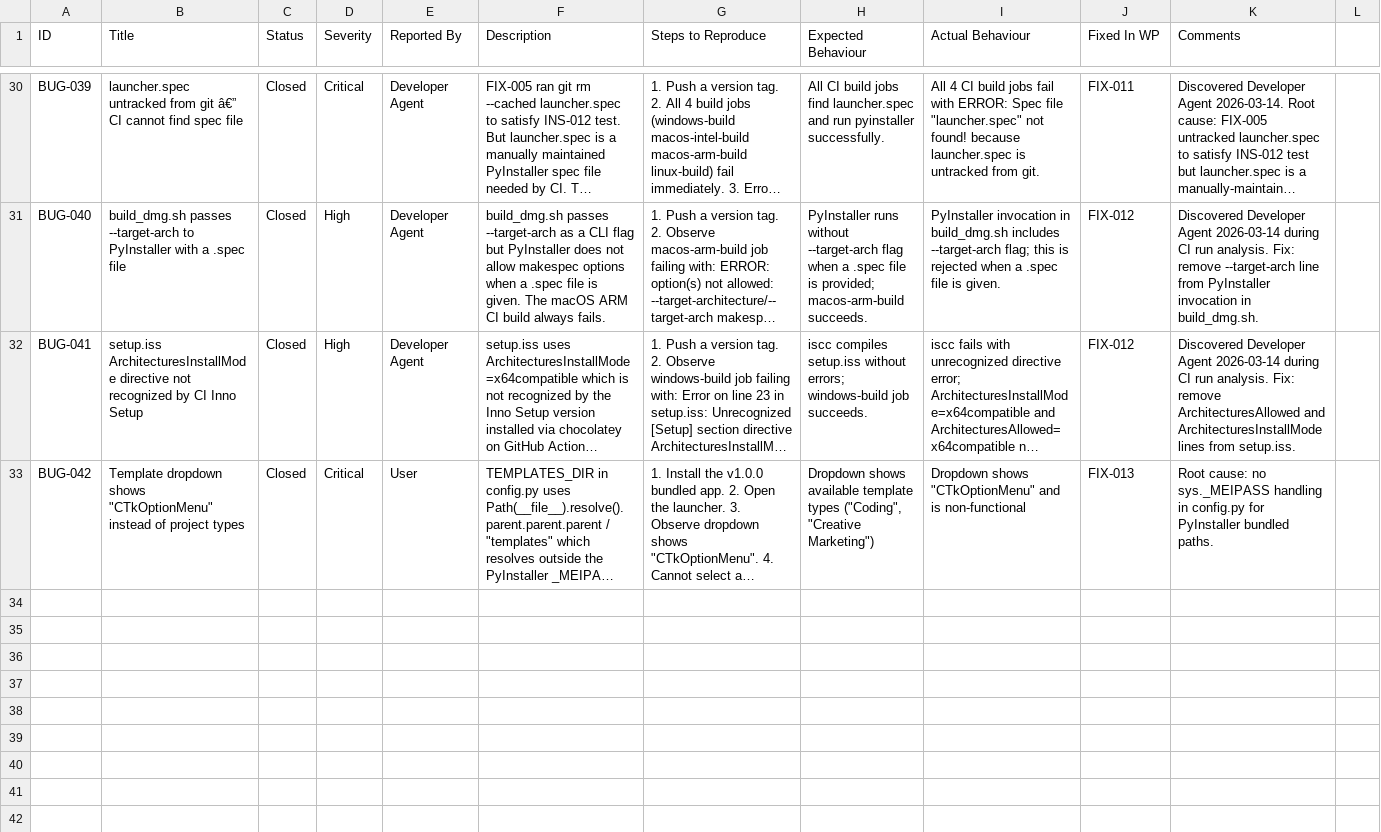
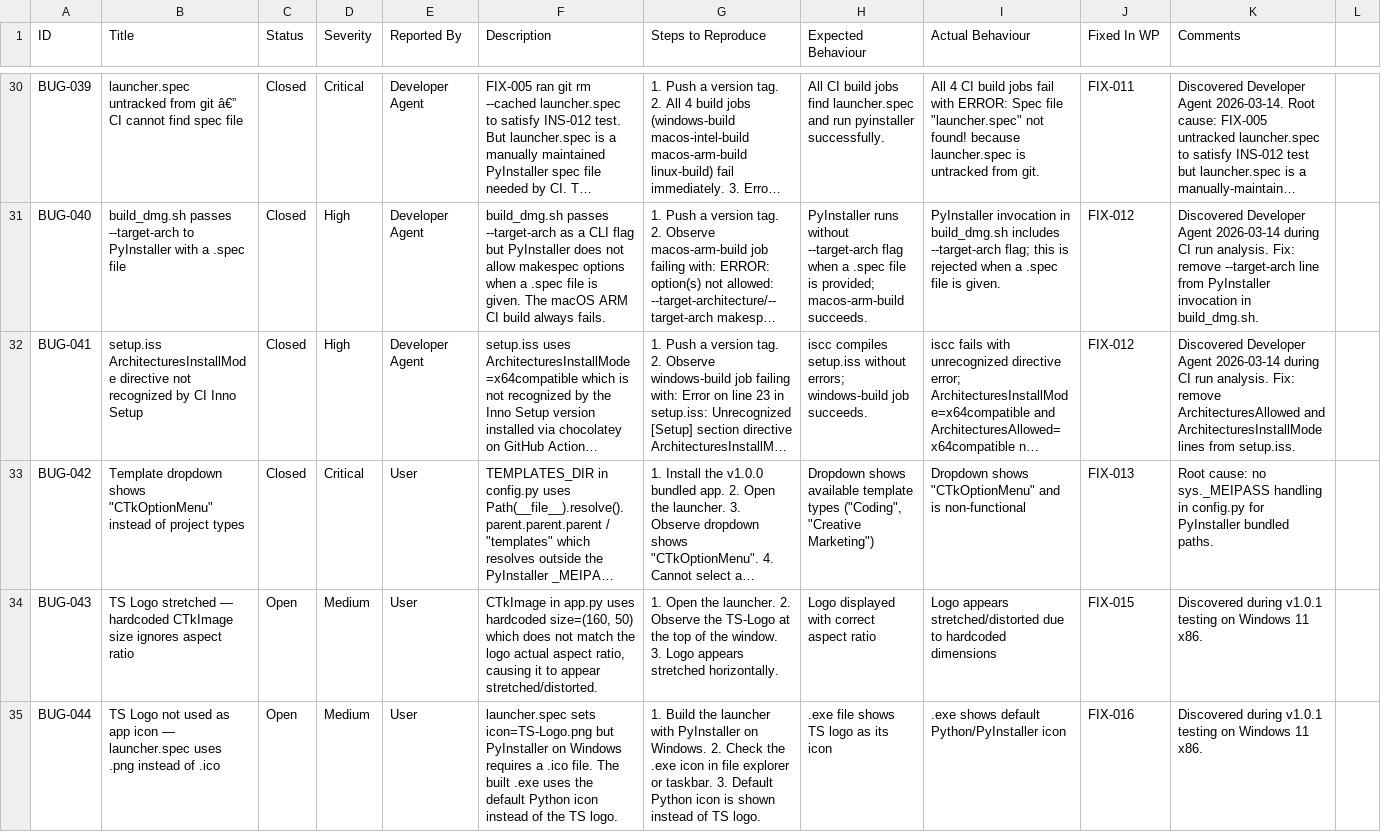
Before and after one commit to xX2Angelo8Xx/Turbulence-Solutions-Safe-Agent-Workspace, a CSV file: docs/bugs/bugs.csv, drawn as a sheet; only a part is shown, gaps mark what is left out; long unchanged cells end in …; the diff names each change by its address in the sheet, - before the commit and + after, or states it on an @@ line.

```diff
--- a/docs/bugs/bugs.csv
+++ b/docs/bugs/bugs.csv
+row 34: BUG-043 | TS Logo stretched — hardcoded CTkImage size ignores aspect ratio | Open | Medium | User | CTkImage in app.py uses hardcoded size=(160, 50) which does not match the logo actual aspect ratio, causing it to appear stretched/distorted. | 1. Open the launcher. 2. Observe the TS-Logo at the top of the window. 3. Logo appears stretched horizontally. | Logo displayed with correct aspect ratio | Logo appears stretched/distorted due to hardcoded dimensions | FIX-015 | Discovered during v1.0.1 testing on Windows 11 x86.
+row 35: BUG-044 | TS Logo not used as app icon — launcher.spec uses .png instead of .ico | Open | Medium | User | launcher.spec sets icon=TS-Logo.png but PyInstaller on Windows requires a .ico file. The built .exe uses the default Python icon instead of the TS logo. | 1. Build the launcher with PyInstaller on Windows. 2. Check the .exe icon in file explorer or taskbar. 3. Default Python icon is shown instead of TS logo. | .exe file shows TS logo as its icon | .exe shows default Python/PyInstaller icon | FIX-016 | Discovered during v1.0.1 testing on Windows 11 x86.
```
Also changed, not shown: docs/user-stories/user-stories.csv, docs/workpackages/workpackages.csv.
